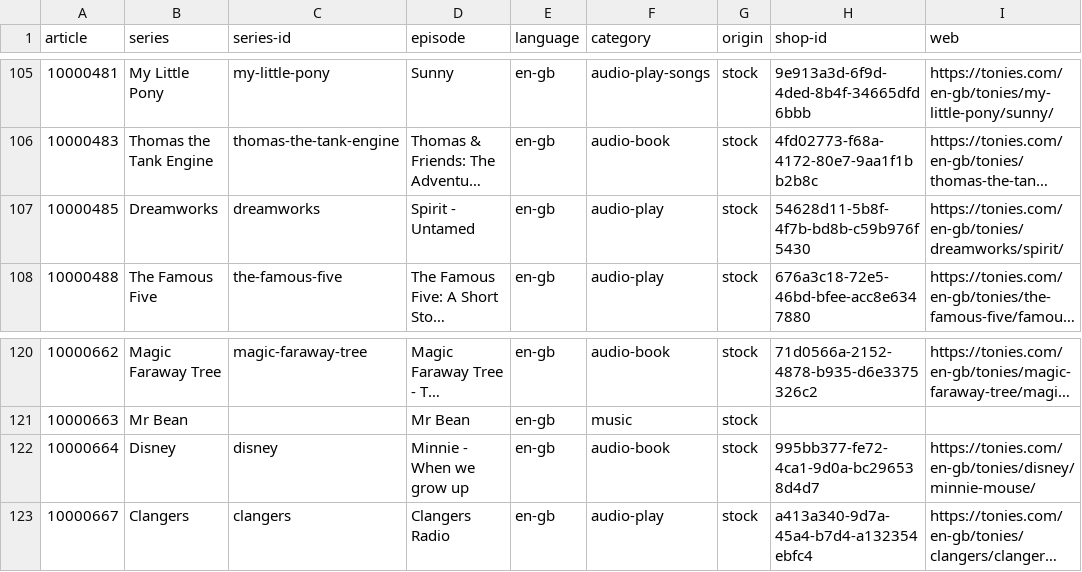
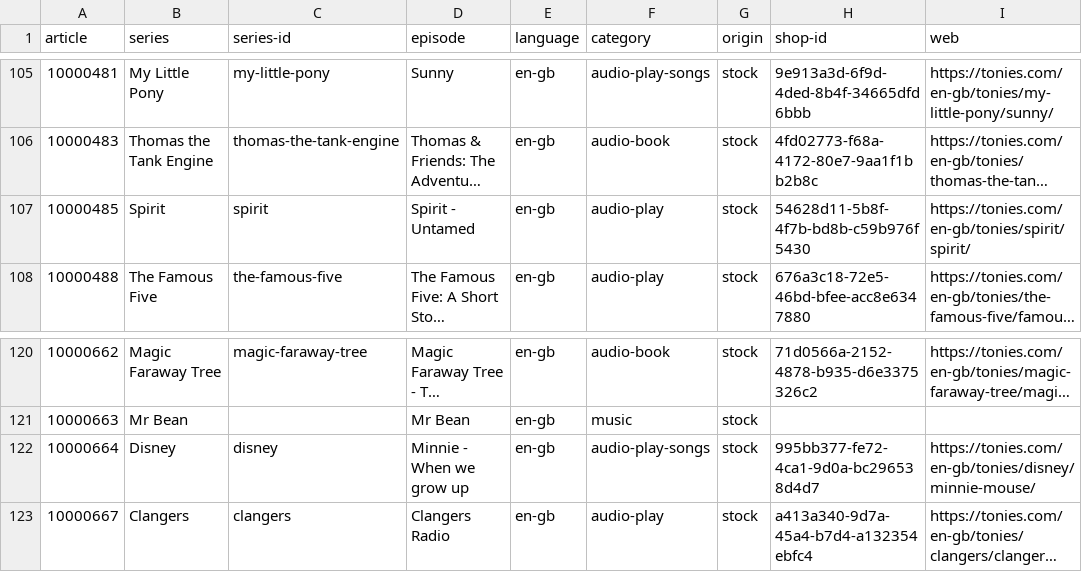
Before and after one commit to toniebox-reverse-engineering/tonies-json, a CSV file: stats/stats-by-article.en-gb.csv, drawn as a sheet; only a part is shown, gaps mark what is left out; long unchanged cells end in …; the diff names each change by its address in the sheet, - before the commit and + after, or states it on an @@ line.

```diff
--- a/stats/stats-by-article.en-gb.csv
+++ b/stats/stats-by-article.en-gb.csv
-B107 (series): Dreamworks
+B107 (series): Spirit
-C107 (series-id): dreamworks
+C107 (series-id): spirit
-I107 (web): https://tonies.com/en-gb/tonies/dreamworks/spirit/
+I107 (web): https://tonies.com/en-gb/tonies/spirit/spirit/
-F122 (category): audio-book
+F122 (category): audio-play-songs
```
Also changed, not shown: stats/stats-by-article.csv, stats/stats-by-article.de-de.csv, 4 other files.
